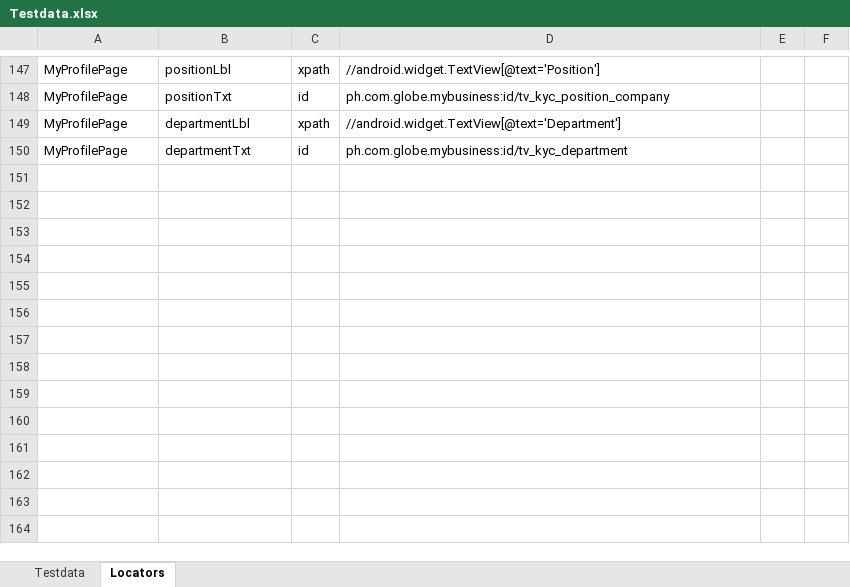
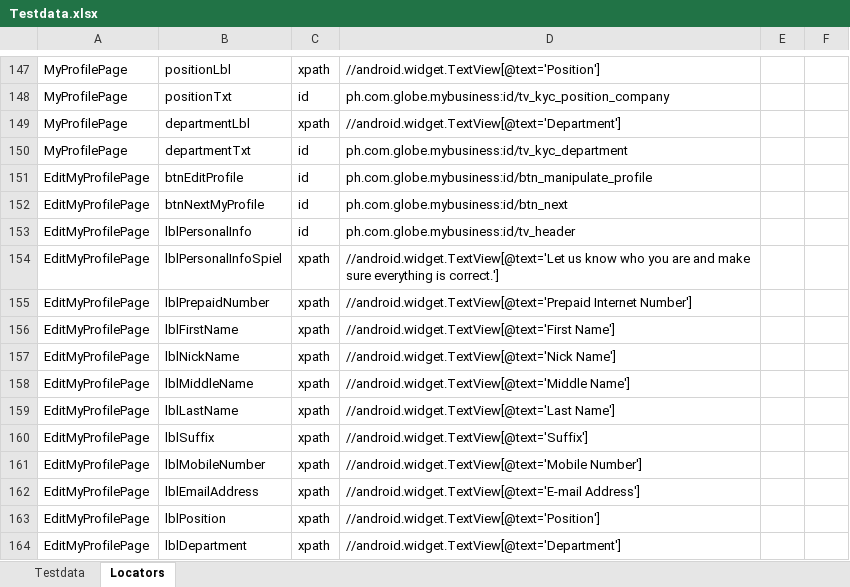
Before and after one commit to jlserra/Gomo, an Excel workbook: src/main/resources/Testdata.xlsx, sheet Locators, drawn as a sheet; only a part is shown, gaps mark what is left out; values as stored, in another font and other column widths than the file's, no borders; charts and pictures not drawn; the diff names each change by its address in the sheet, - before the commit and + after, or states it on an @@ line.

Commit message:
Added scripts EditMyProfilePage and VerifyEditMyProfilePage

```diff
--- a/src/main/resources/Testdata.xlsx (sheet Locators)
+++ b/src/main/resources/Testdata.xlsx (sheet Locators)
+row 151: EditMyProfilePage | btnEditProfile | id | ph.com.globe.mybusiness:id/btn_manipulate_profile
+row 152: EditMyProfilePage | btnNextMyProfile | id | ph.com.globe.mybusiness:id/btn_next
+row 153: EditMyProfilePage | lblPersonalInfo | id | ph.com.globe.mybusiness:id/tv_header
+row 154: EditMyProfilePage | lblPersonalInfoSpiel | xpath | //android.widget.TextView[@text='Let us know who you are and make sure everything is correct.']
+row 155: EditMyProfilePage | lblPrepaidNumber | xpath | //android.widget.TextView[@text='Prepaid Internet Number']
+row 156: EditMyProfilePage | lblFirstName | xpath | //android.widget.TextView[@text='First Name']
+row 157: EditMyProfilePage | lblNickName | xpath | //android.widget.TextView[@text='Nick Name']
+row 158: EditMyProfilePage | lblMiddleName | xpath | //android.widget.TextView[@text='Middle Name']
+row 159: EditMyProfilePage | lblLastName | xpath | //android.widget.TextView[@text='Last Name']
+row 160: EditMyProfilePage | lblSuffix | xpath | //android.widget.TextView[@text='Suffix']
+row 161: EditMyProfilePage | lblMobileNumber | xpath | //android.widget.TextView[@text='Mobile Number']
+row 162: EditMyProfilePage | lblEmailAddress | xpath | //android.widget.TextView[@text='E-mail Address']
+row 163: EditMyProfilePage | lblPosition | xpath | //android.widget.TextView[@text='Position']
+row 164: EditMyProfilePage | lblDepartment | xpath | //android.widget.TextView[@text='Department']
```
Also changed, not shown: sheet Testdata, 3 other files.
